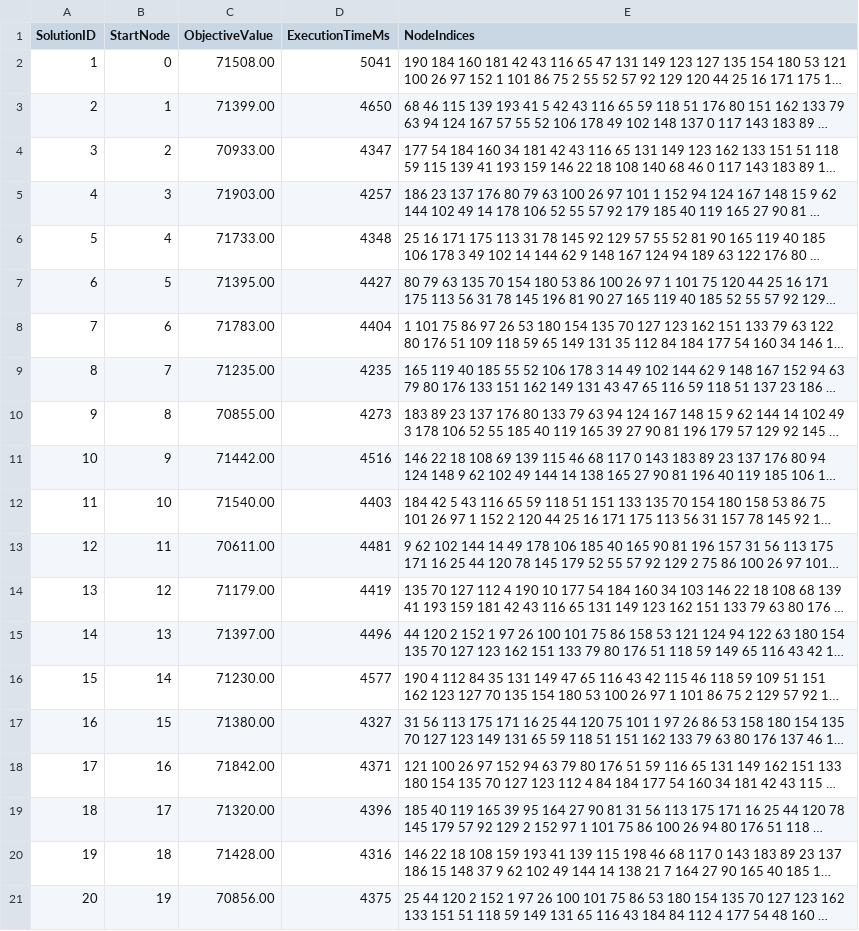
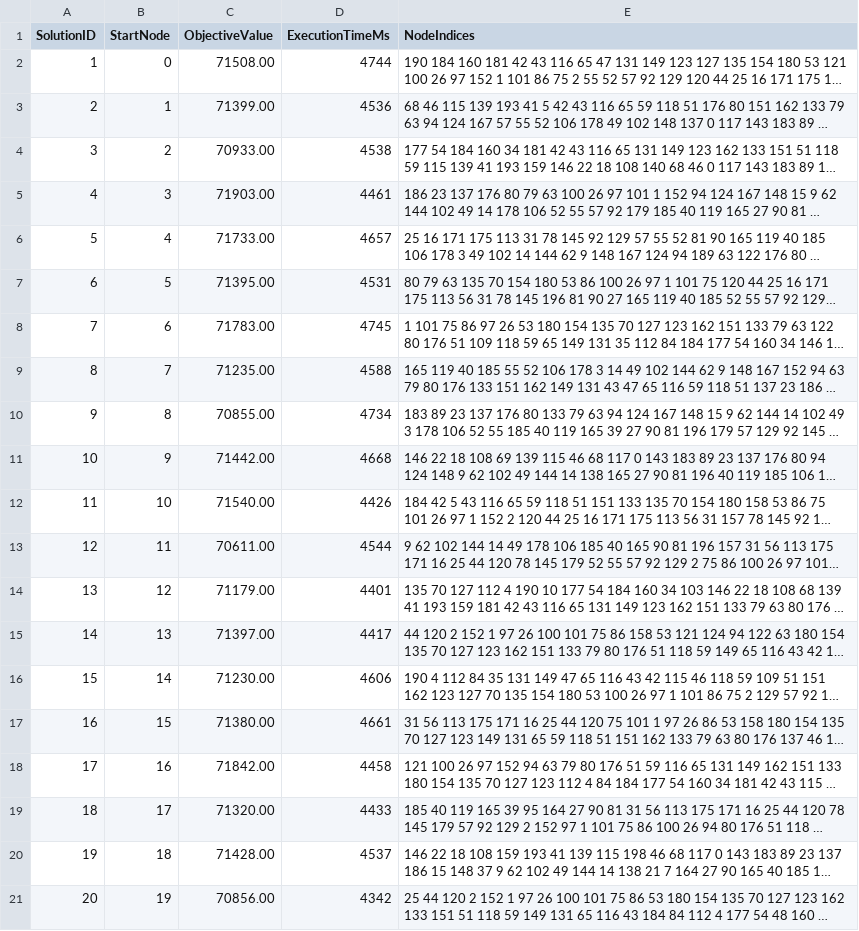
Before and after one commit to B0cz3k/evolutionary_computing, a CSV file: results/MSLS__iterations_200_-TSPA.csv, drawn as a sheet; long unchanged cells end in …; the diff names each change by its address in the sheet, - before the commit and + after, or states it on an @@ line.

```diff
--- a/results/MSLS__iterations_200_-TSPA.csv
+++ b/results/MSLS__iterations_200_-TSPA.csv
-D2 (ExecutionTimeMs): 5041
+D2 (ExecutionTimeMs): 4744
-D3 (ExecutionTimeMs): 4650
+D3 (ExecutionTimeMs): 4536
-D4 (ExecutionTimeMs): 4347
+D4 (ExecutionTimeMs): 4538
-D5 (ExecutionTimeMs): 4257
+D5 (ExecutionTimeMs): 4461
-D6 (ExecutionTimeMs): 4348
+D6 (ExecutionTimeMs): 4657
-D7 (ExecutionTimeMs): 4427
+D7 (ExecutionTimeMs): 4531
-D8 (ExecutionTimeMs): 4404
+D8 (ExecutionTimeMs): 4745
-D9 (ExecutionTimeMs): 4235
+D9 (ExecutionTimeMs): 4588
-D10 (ExecutionTimeMs): 4273
+D10 (ExecutionTimeMs): 4734
-D11 (ExecutionTimeMs): 4516
+D11 (ExecutionTimeMs): 4668
-D12 (ExecutionTimeMs): 4403
+D12 (ExecutionTimeMs): 4426
-D13 (ExecutionTimeMs): 4481
+D13 (ExecutionTimeMs): 4544
-D14 (ExecutionTimeMs): 4419
+D14 (ExecutionTimeMs): 4401
-D15 (ExecutionTimeMs): 4496
+D15 (ExecutionTimeMs): 4417
-D16 (ExecutionTimeMs): 4577
+D16 (ExecutionTimeMs): 4606
-D17 (ExecutionTimeMs): 4327
+D17 (ExecutionTimeMs): 4661
-D18 (ExecutionTimeMs): 4371
+D18 (ExecutionTimeMs): 4458
-D19 (ExecutionTimeMs): 4396
+D19 (ExecutionTimeMs): 4433
-D20 (ExecutionTimeMs): 4316
+D20 (ExecutionTimeMs): 4537
-D21 (ExecutionTimeMs): 4375
+D21 (ExecutionTimeMs): 4342
```
Also changed, not shown: results/MSLS__iterations_200_-TSPB.csv, results/best_solution-MSLS__iterations_200_-TSPA.csv, 12 other files.
